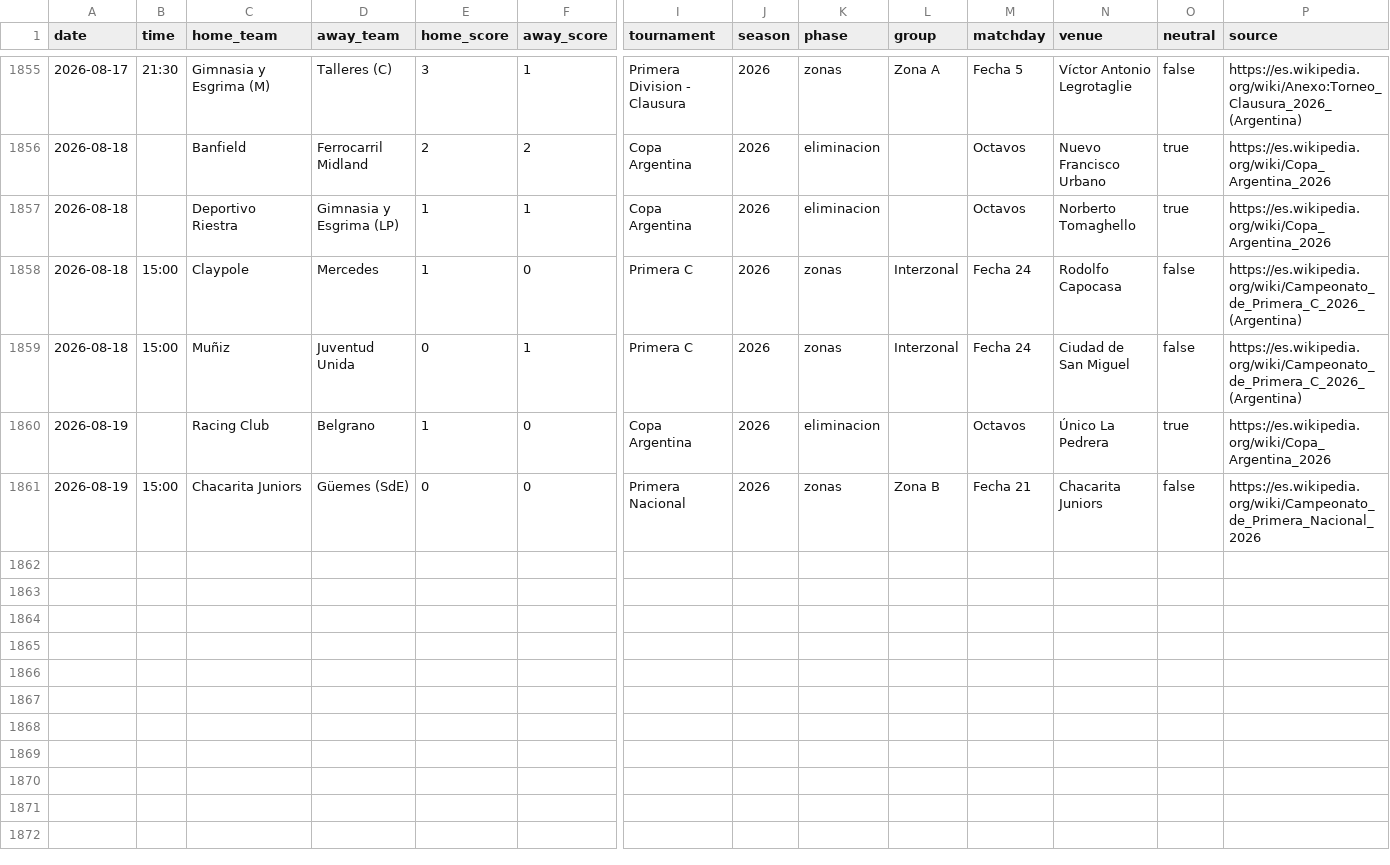
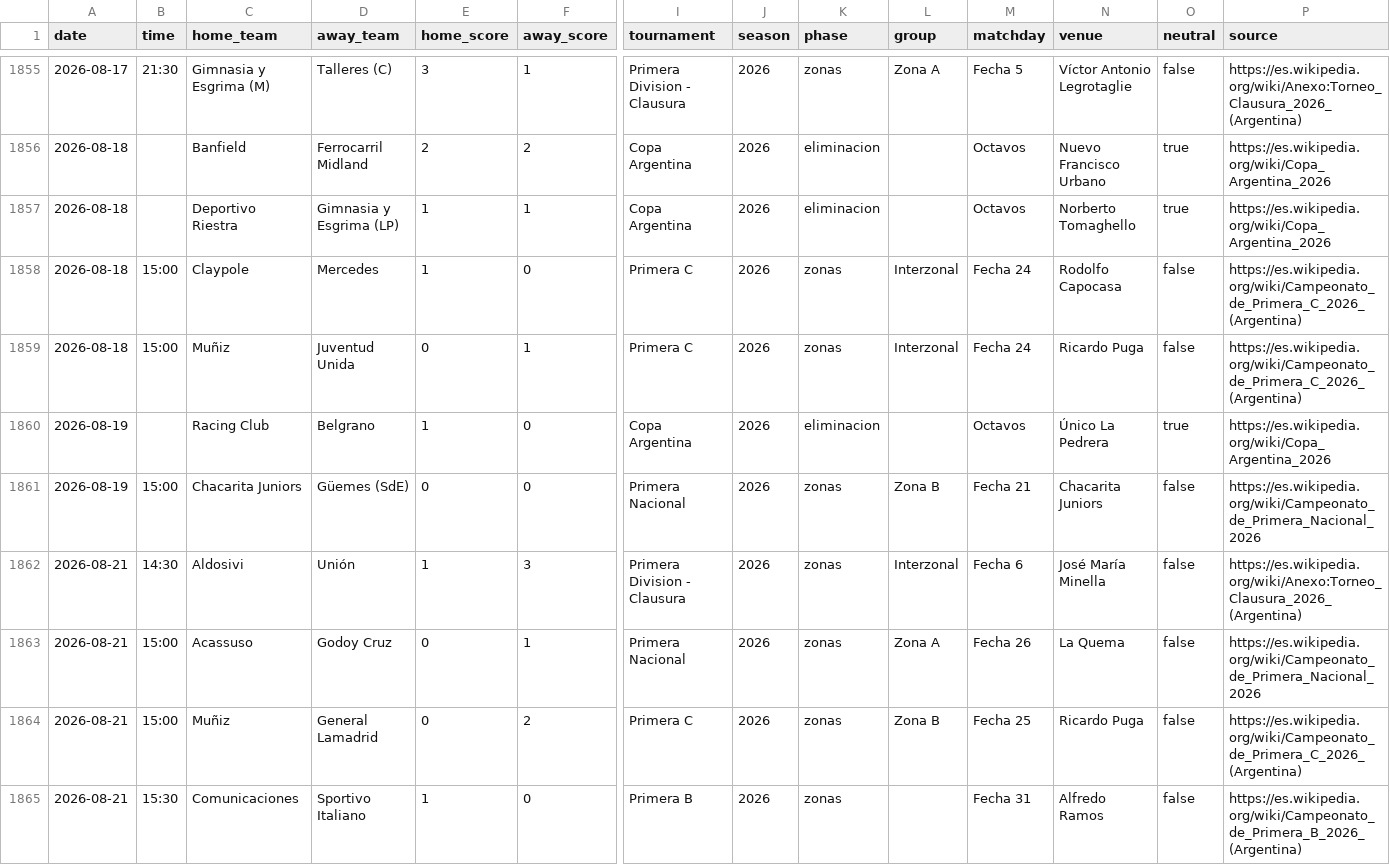
Before and after one commit to rhinoah/futbol-argentino-data, a CSV file: data/partidos-2026.csv, drawn as a sheet; only a part is shown, gaps mark what is left out; rows hold the shown columns only; the diff covers the shown part only; the diff names each change by its address in the sheet, - before the commit and + after, or states it on an @@ line.

```diff
--- a/data/partidos-2026.csv
+++ b/data/partidos-2026.csv
-N1859 (venue): Ciudad de San Miguel
+N1859 (venue): Ricardo Puga
+row 1862: 2026-08-21 | 14:30 | Aldosivi | Unión | 1 | 3 | Primera Division - Clausura | 2026 | zonas | Interzonal | Fecha 6 | José María Minella | false | https://es.wikipedia.org/wiki/Anexo:Torneo_Clausura_2026_(Argentina)
+row 1863: 2026-08-21 | 15:00 | Acassuso | Godoy Cruz | 0 | 1 | Primera Nacional | 2026 | zonas | Zona A | Fecha 26 | La Quema | false | https://es.wikipedia.org/wiki/Campeonato_de_Primera_Nacional_2026
+row 1864: 2026-08-21 | 15:00 | Muñiz | General Lamadrid | 0 | 2 | Primera C | 2026 | zonas | Zona B | Fecha 25 | Ricardo Puga | false | https://es.wikipedia.org/wiki/Campeonato_de_Primera_C_2026_(Argentina)
+row 1865: 2026-08-21 | 15:30 | Comunicaciones | Sportivo Italiano | 1 | 0 | Primera B | 2026 | zonas |  | Fecha 31 | Alfredo Ramos | false | https://es.wikipedia.org/wiki/Campeonato_de_Primera_B_2026_(Argentina)
```
Also changed, not shown: 6 added rows elsewhere in this file.
